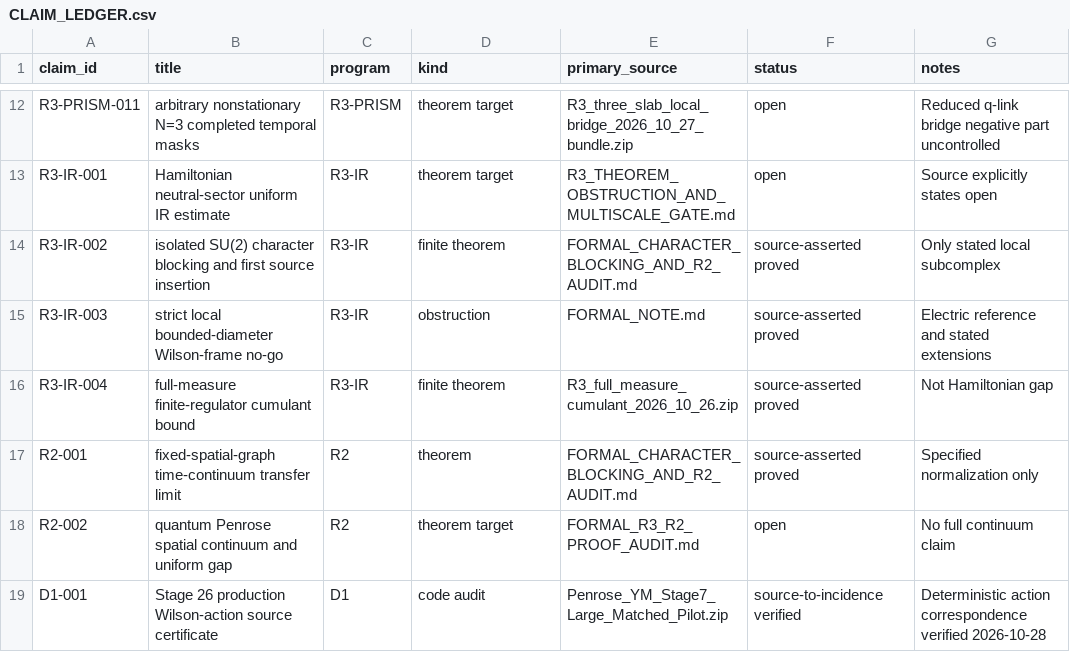
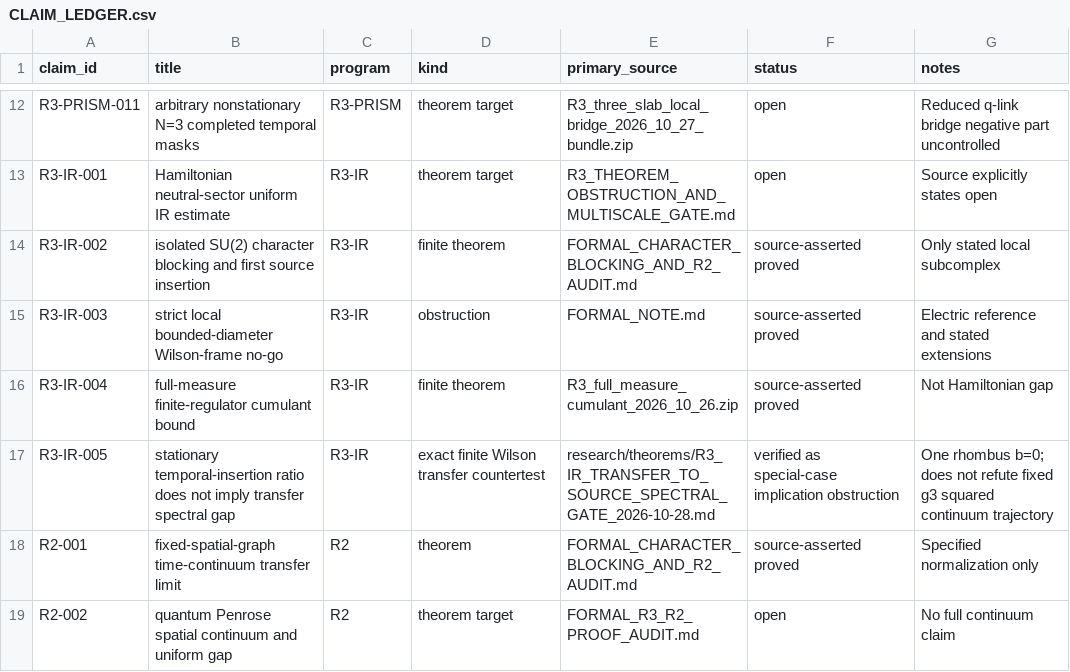
Before and after one commit to syncgravity/Singular-Boundary, a CSV file: research/claims/CLAIM_LEDGER.csv, drawn as a sheet; only a part is shown, gaps mark what is left out; the shorter side is filled out with more unchanged rows; the diff names each change by its address in the sheet, - before the commit and + after, or states it on an @@ line.

Commit message:
Reconcile stationary Q14 insertion with R3-IR spectral obstruction
Connect historical Oct 26 Wilson one-face scaling no-go to Oct 27 positive-transfer deletion theorem; verify exact fundamental-loop source autocorrelation and physical-time scaling. Define source-inserted, observable-complete IR gate without claiming a gap.

```diff
--- a/research/claims/CLAIM_LEDGER.csv
+++ b/research/claims/CLAIM_LEDGER.csv
+row 17: R3-IR-005 | stationary temporal-insertion ratio does not imply transfer spectral gap | R3-IR | exact finite Wilson transfer countertest | research/theorems/R3_IR_TRANSFER_TO_SOURCE_SPECTRAL_GATE_2026-10-28.md | verified as special-case implication obstruction | One rhombus b=0; does not refute fixed g3 squared continuum trajectory
```
Also changed, not shown: 1 other file.
